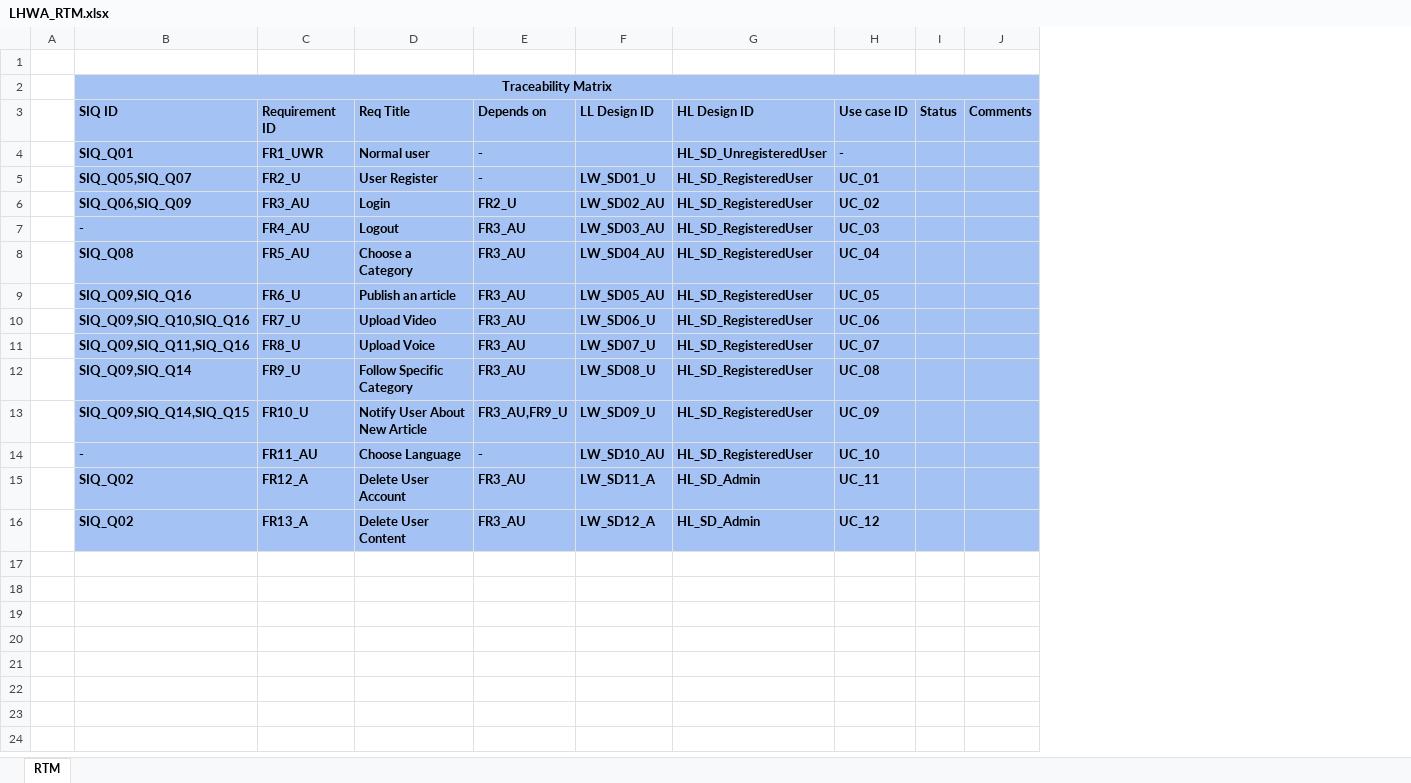
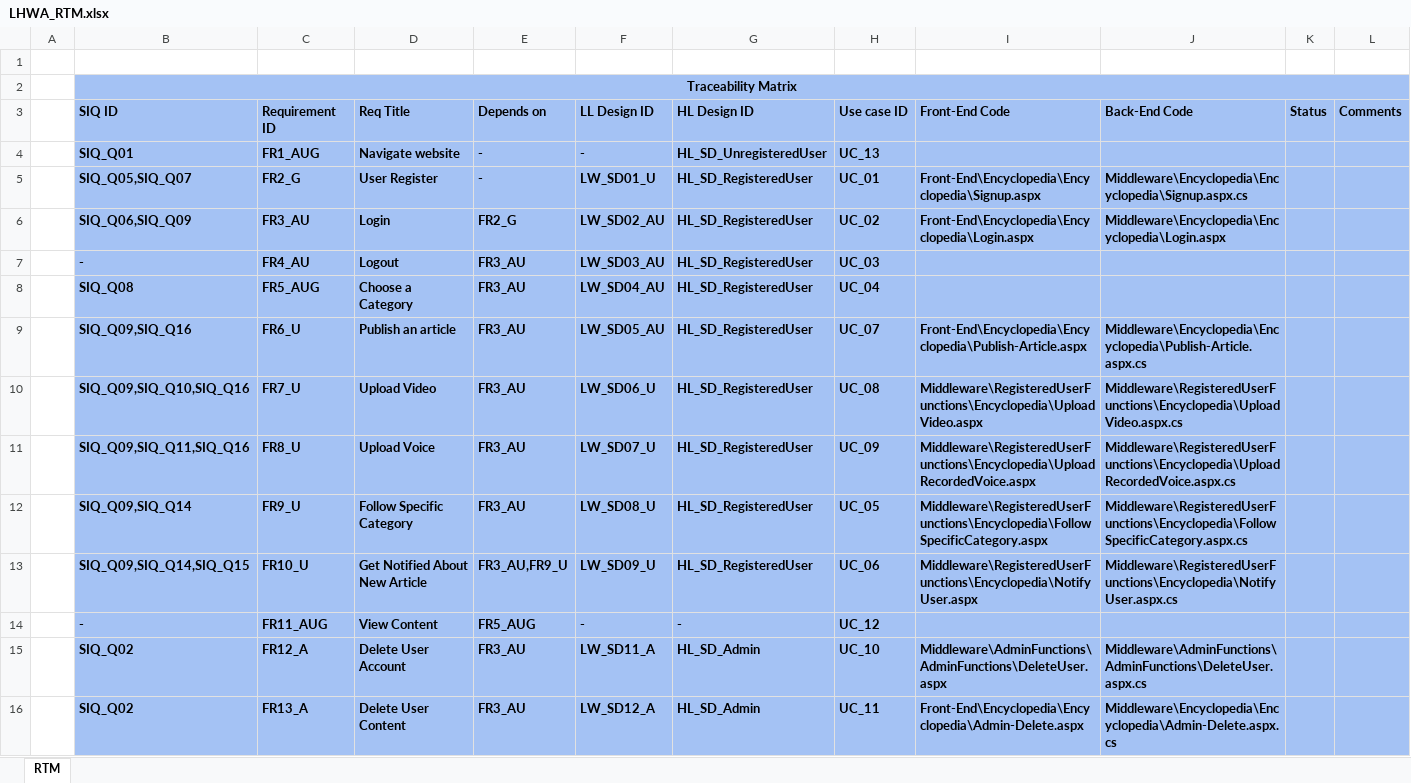
Before and after one commit to Rana-Mostafa/Encyclopedia, an Excel workbook: Monitor & Control/LHWA_RTM.xlsx, sheet RTM, drawn as a sheet; values as stored, in another font and other column widths than the file's, no borders; charts and pictures not drawn; removed rows and columns are numbered as before the commit, all else as after; the diff names each change by its address in the sheet, - before the commit and + after, or states it on an @@ line.

Commit message:
RTM V1.1

```diff
--- a/Monitor & Control/LHWA_RTM.xlsx (sheet RTM)
+++ b/Monitor & Control/LHWA_RTM.xlsx (sheet RTM)
+column I (Front-End Code), rows 5-13: Front-End\Encyclopedia\Encyclopedia\Signup.aspx | Front-End\Encyclopedia\Encyclopedia\Login.aspx |  |  | Front-End\Encyclopedia\Encyclopedia\Publish-Article.aspx | Middleware\RegisteredUserFunctions\Encyclopedia\UploadVideo.aspx | Middleware\RegisteredUserFunctions\Encyclopedia\UploadRecordedVoice.aspx | Middleware\RegisteredUserFunctions\Encyclopedia\FollowSpecificCategory.aspx | Middleware\RegisteredUserFunctions\Encyclopedia\NotifyUser.aspx; rows 15-16: Middleware\AdminFunctions\AdminFunctions\DeleteUser.aspx | Front-End\Encyclopedia\Encyclopedia\Admin-Delete.aspx
+column J (Back-End Code), rows 5-13: Middleware\Encyclopedia\Encyclopedia\Signup.aspx.cs | Middleware\Encyclopedia\Encyclopedia\Login.aspx |  |  | Middleware\Encyclopedia\Encyclopedia\Publish-Article.aspx.cs | Middleware\RegisteredUserFunctions\Encyclopedia\UploadVideo.aspx.cs | Middleware\RegisteredUserFunctions\Encyclopedia\UploadRecordedVoice.aspx.cs | Middleware\RegisteredUserFunctions\Encyclopedia\FollowSpecificCategory.aspx.cs | Middleware\RegisteredUserFunctions\Encyclopedia\NotifyUser.aspx.cs; rows 15-16: Middleware\AdminFunctions\AdminFunctions\DeleteUser.aspx.cs | Middleware\Encyclopedia\Encyclopedia\Admin-Delete.aspx.cs
-row 4:  | SIQ_Q01 | FR1_UWR | Normal user | - |  | HL_SD_UnregisteredUser | -
+row 4:  | SIQ_Q01 | FR1_AUG | Navigate website | - | - | HL_SD_UnregisteredUser | UC_13
-C5 (Requirement ID): FR2_U
+C5 (Requirement ID): FR2_G
-E6 (Depends on): FR2_U
+E6 (Depends on): FR2_G
-C8 (Requirement ID): FR5_AU
+C8 (Requirement ID): FR5_AUG
-H9 (Use case ID): UC_05
+H9 (Use case ID): UC_07
-H10 (Use case ID): UC_06
+H10 (Use case ID): UC_08
-H11 (Use case ID): UC_07
+H11 (Use case ID): UC_09
-H12 (Use case ID): UC_08
+H12 (Use case ID): UC_05
-D13 (Req Title): Notify User About New Article
+D13 (Req Title): Get Notified About New Article
-H13 (Use case ID): UC_09
+H13 (Use case ID): UC_06
-row 14:  | - | FR11_AU | Choose Language | - | LW_SD10_AU | HL_SD_RegisteredUser | UC_10
+row 14:  | - | FR11_AUG | View Content | FR5_AUG | - | - | UC_12
-H15 (Use case ID): UC_11
+H15 (Use case ID): UC_10
-H16 (Use case ID): UC_12
+H16 (Use case ID): UC_11
```
